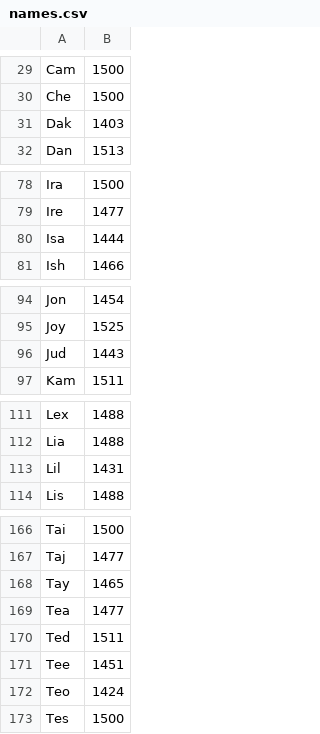
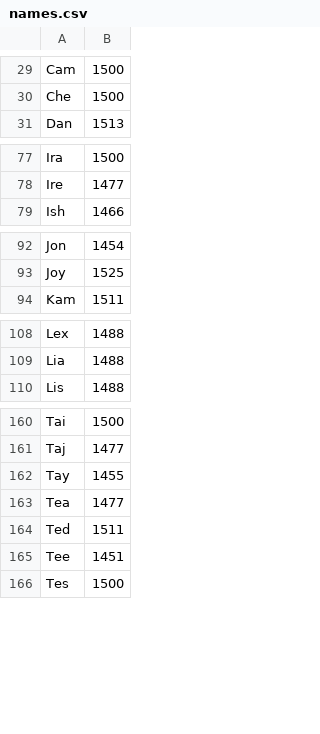
Before and after one commit to zaknelson/name-game, a CSV file: public/names.csv, drawn as a sheet; only a part is shown, gaps mark what is left out; the diff covers the shown part only.

```diff
--- a/public/names.csv
+++ b/public/names.csv
@@ -30,3 +30,2 @@ Cam,1500
 Che,1500
-Dak,1403
 Dan,1513
@@ -79,3 +78,2 @@ Ira,1500
 Ire,1477
-Isa,1444
 Ish,1466
@@ -95,3 +93,2 @@ Jon,1454
 Joy,1525
-Jud,1443
 Kam,1511
@@ -112,3 +109,2 @@ Lex,1488
 Lia,1488
-Lil,1431
 Lis,1488
@@ -167,3 +161,3 @@ Tai,1500
 Taj,1477
-Tay,1465
+Tay,1455
 Tea,1477
@@ -171,3 +165,2 @@ Ted,1511
 Tee,1451
-Teo,1424
 Tes,1500
```
Also changed, not shown: 4 removed rows and 1 edited cell elsewhere in this file, 1 other file.
